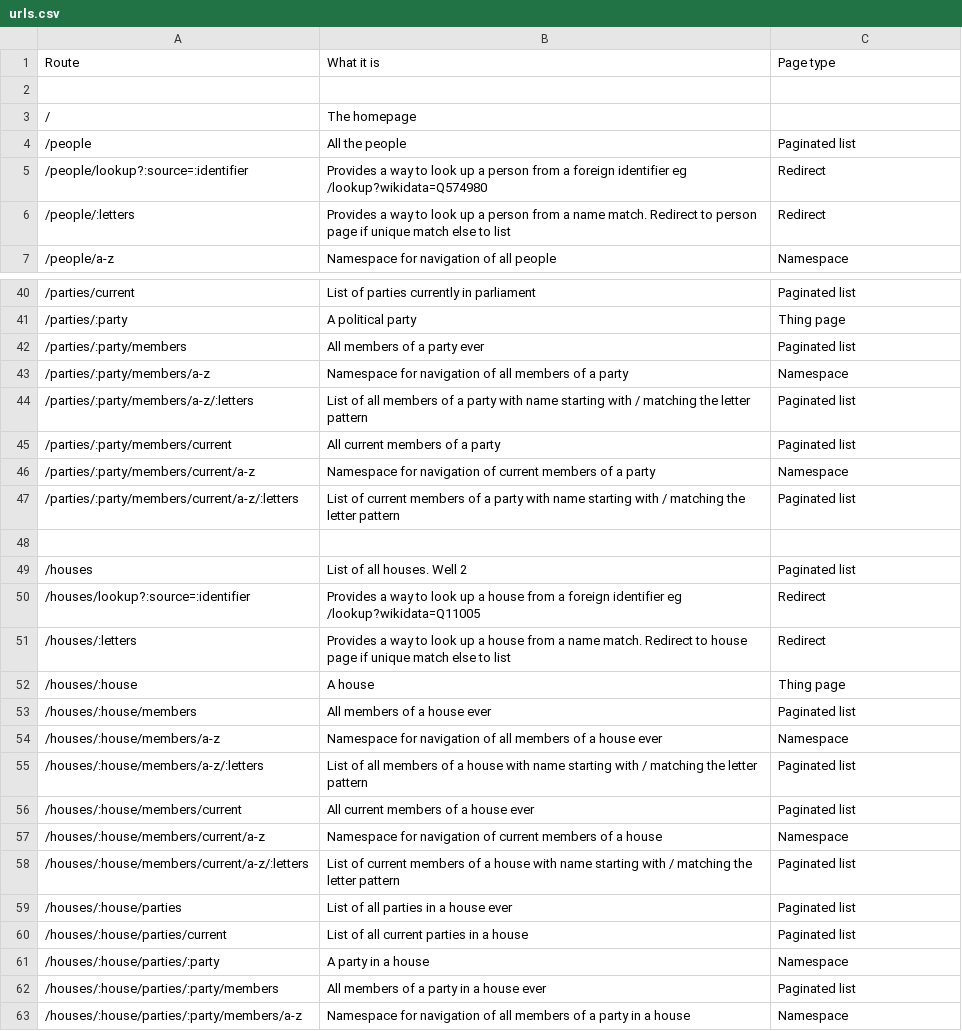
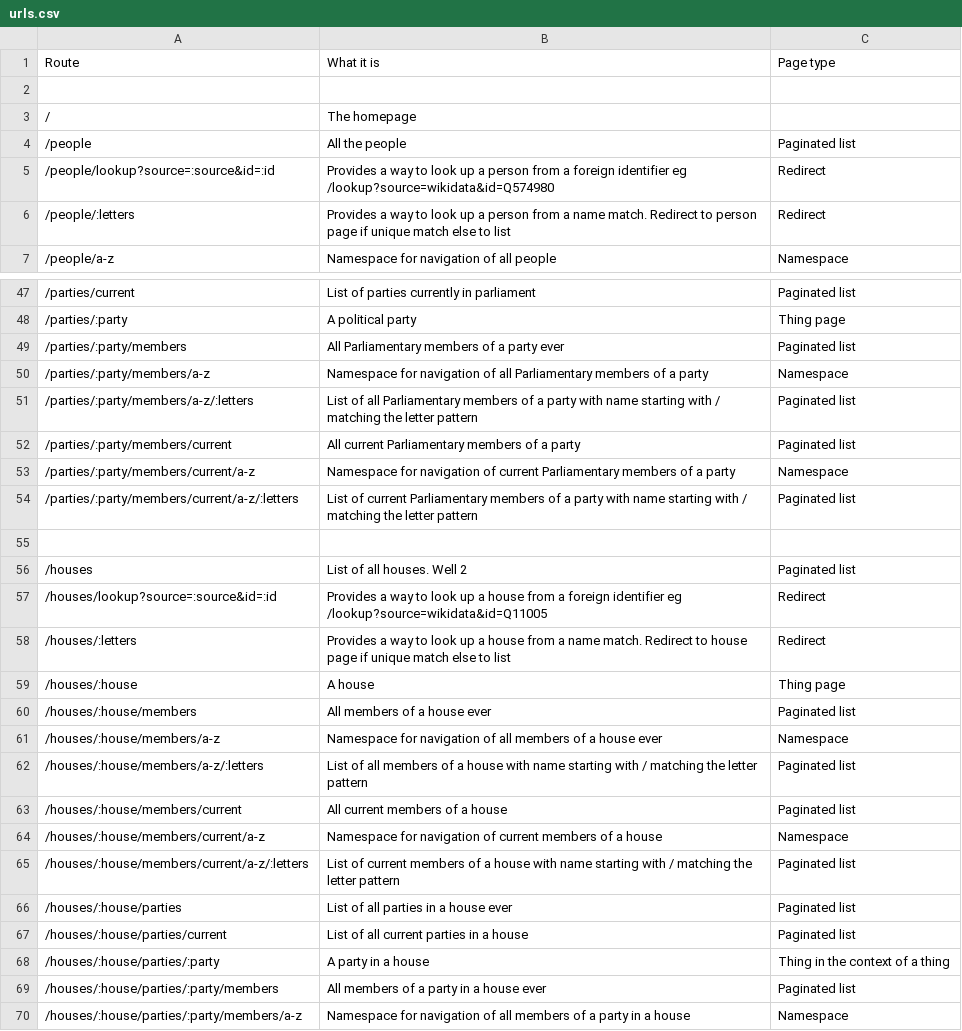
Before and after one commit to ukparliament/ontologies, a CSV file: urls.csv, drawn as a sheet; only a part is shown, gaps mark what is left out; the diff covers the shown part only.

```diff
--- a/urls.csv
+++ b/urls.csv
@@ -4,3 +4,3 @@
 /people,All the people,Paginated list
-/people/lookup?:source=:identifier,Provides a way to look up a person from a foreign identifier eg /lookup?wikidata=Q574980,Redirect
+/people/lookup?source=:source&id=:id,Provides a way to look up a person from a foreign identifier eg /lookup?source=wikidata&id=Q574980,Redirect
 /people/:letters,Provides a way to look up a person from a name match. Redirect to person page if unique match else to list,Redirect
@@ -41,11 +48,11 @@
 /parties/:party,A political party,Thing page
-/parties/:party/members,All members of a party ever,Paginated list
-/parties/:party/members/a-z,Namespace for navigation of all members of a party,Namespace
-/parties/:party/members/a-z/:letters,List of all members of a party with name starting with / matching the letter pattern,Paginated list
-/parties/:party/members/current,All current members of a party,Paginated list
-/parties/:party/members/current/a-z,Namespace for navigation of current members of a party,Namespace
-/parties/:party/members/current/a-z/:letters,List of current members of a party with name starting with / matching the letter pattern,Paginated list
+/parties/:party/members,All Parliamentary members of a party ever,Paginated list
+/parties/:party/members/a-z,Namespace for navigation of all Parliamentary members of a party,Namespace
+/parties/:party/members/a-z/:letters,List of all Parliamentary members of a party with name starting with / matching the letter pattern,Paginated list
+/parties/:party/members/current,All current Parliamentary members of a party,Paginated list
+/parties/:party/members/current/a-z,Namespace for navigation of current Parliamentary members of a party,Namespace
+/parties/:party/members/current/a-z/:letters,List of current Parliamentary members of a party with name starting with / matching the letter pattern,Paginated list
 ,,
 /houses,List of all houses. Well 2,Paginated list
-/houses/lookup?:source=:identifier,Provides a way to look up a house from a foreign identifier eg /lookup?wikidata=Q11005,Redirect
+/houses/lookup?source=:source&id=:id,Provides a way to look up a house from a foreign identifier eg /lookup?source=wikidata&id=Q11005,Redirect
 /houses/:letters,Provides a way to look up a house from a name match. Redirect to house page if unique match else to list,Redirect
@@ -55,3 +62,3 @@
 /houses/:house/members/a-z/:letters,List of all members of a house with name starting with / matching the letter pattern,Paginated list
-/houses/:house/members/current,All current members of a house ever,Paginated list
+/houses/:house/members/current,All current members of a house,Paginated list
 /houses/:house/members/current/a-z,Namespace for navigation of current members of a house,Namespace
@@ -60,3 +67,3 @@
 /houses/:house/parties/current,List of all current parties in a house,Paginated list
-/houses/:house/parties/:party,A party in a house,Namespace
+/houses/:house/parties/:party,A party in a house,Thing in the context of a thing
 /houses/:house/parties/:party/members,All members of a party in a house ever,Paginated list
```
Also changed, not shown: 7 added rows and 6 edited cells elsewhere in this file.
